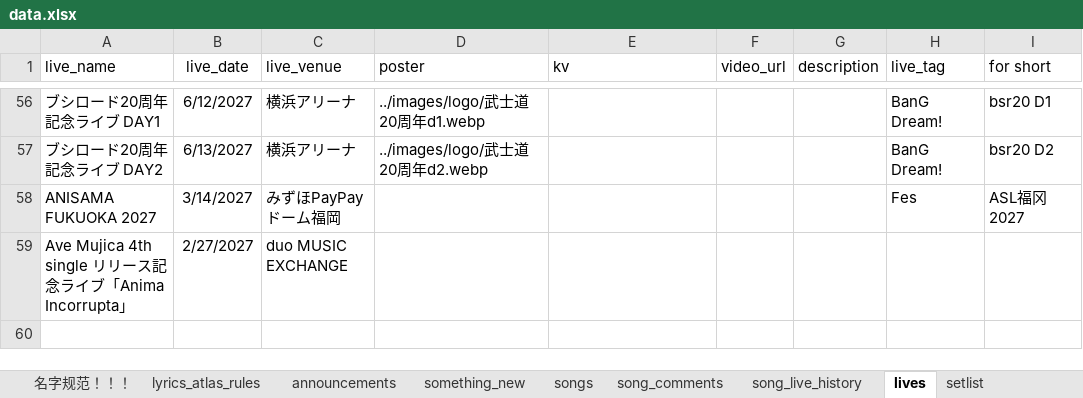
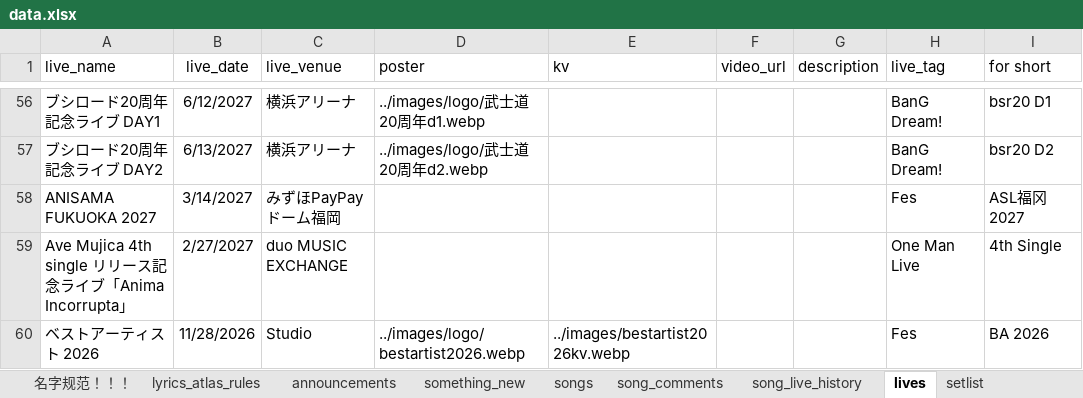
Before and after one commit to yuminle159/MujicaTimeLineWeb, an Excel workbook: _data/data.xlsx, sheet lives, drawn as a sheet; only a part is shown, gaps mark what is left out; values as stored, in another font and other column widths than the file's, no borders; the diff names each change by its address in the sheet, - before the commit and + after, or states it on an @@ line.

```diff
--- a/_data/data.xlsx (sheet lives)
+++ b/_data/data.xlsx (sheet lives)
-H59 (live_tag): (empty)
+H59 (live_tag): One Man Live
-I59 (for short): (empty)
+I59 (for short): 4th Single
+row 60: ベストアーティスト 2026 | 11/28/2026 | Studio | ../images/logo/bestartist2026.webp | ../images/bestartist2026kv.webp |  |  | Fes | BA 2026
```
Also changed, not shown: sheet timeline, 28 other files.
